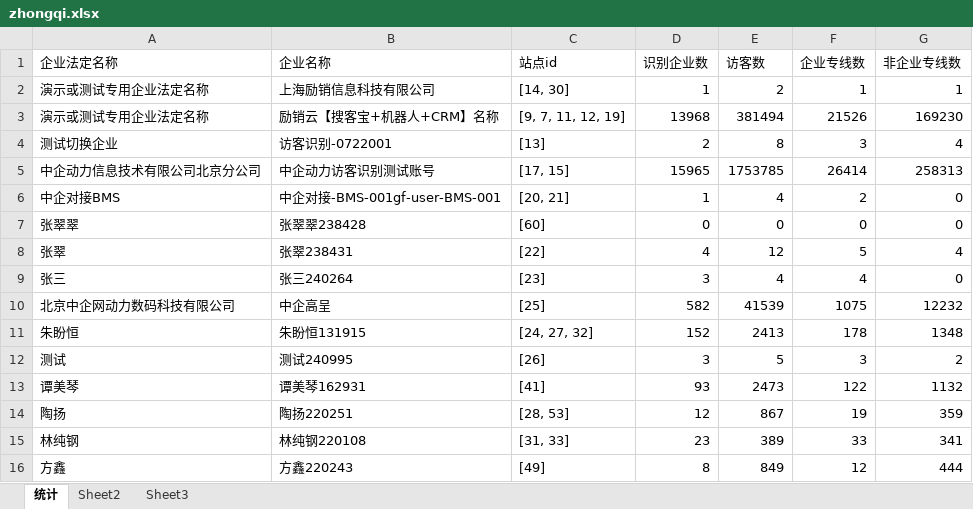
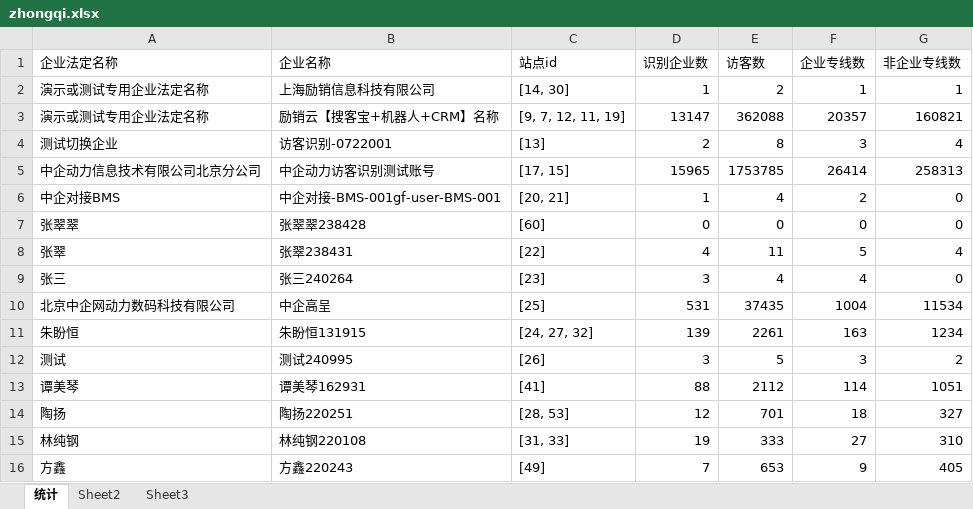
Before and after one commit to Mengyanhong/beifen, an Excel workbook: Visitors_identify/zhongqicount/zhongqi.xlsx, sheet 统计, drawn as a sheet; only a part is shown; values as stored, in another font and other column widths than the file's, no borders; the diff covers the shown part only; the diff names each change by its address in the sheet, - before the commit and + after, or states it on an @@ line.

```diff
--- a/Visitors_identify/zhongqicount/zhongqi.xlsx (sheet 统计)
+++ b/Visitors_identify/zhongqicount/zhongqi.xlsx (sheet 统计)
-C3 (站点id): [9, 7, 11, 12, 19]
+C3 (站点id): [9, 7, 12, 11, 19]
-D3 (识别企业数): 13968
+D3 (识别企业数): 13147
-E3 (访客数): 381494
+E3 (访客数): 362088
-F3 (企业专线数): 21526
+F3 (企业专线数): 20357
-G3 (非企业专线数): 169230
+G3 (非企业专线数): 160821
-E8 (访客数): 12
+E8 (访客数): 11
-D10 (识别企业数): 582
+D10 (识别企业数): 531
-E10 (访客数): 41539
+E10 (访客数): 37435
-F10 (企业专线数): 1075
+F10 (企业专线数): 1004
-G10 (非企业专线数): 12232
+G10 (非企业专线数): 11534
-D11 (识别企业数): 152
+D11 (识别企业数): 139
-E11 (访客数): 2413
+E11 (访客数): 2261
-F11 (企业专线数): 178
+F11 (企业专线数): 163
-G11 (非企业专线数): 1348
+G11 (非企业专线数): 1234
-D13 (识别企业数): 93
+D13 (识别企业数): 88
-E13 (访客数): 2473
+E13 (访客数): 2112
-F13 (企业专线数): 122
+F13 (企业专线数): 114
-G13 (非企业专线数): 1132
+G13 (非企业专线数): 1051
-E14 (访客数): 867
+E14 (访客数): 701
-F14 (企业专线数): 19
+F14 (企业专线数): 18
-G14 (非企业专线数): 359
+G14 (非企业专线数): 327
-D15 (识别企业数): 23
+D15 (识别企业数): 19
-E15 (访客数): 389
+E15 (访客数): 333
-F15 (企业专线数): 33
+F15 (企业专线数): 27
-G15 (非企业专线数): 341
+G15 (非企业专线数): 310
-D16 (识别企业数): 8
+D16 (识别企业数): 7
-E16 (访客数): 849
+E16 (访客数): 653
-F16 (企业专线数): 12
+F16 (企业专线数): 9
-G16 (非企业专线数): 444
+G16 (非企业专线数): 405
```
Also changed, not shown: 8 removed rows and 145 edited cells elsewhere in this sheet, 12 other files.
